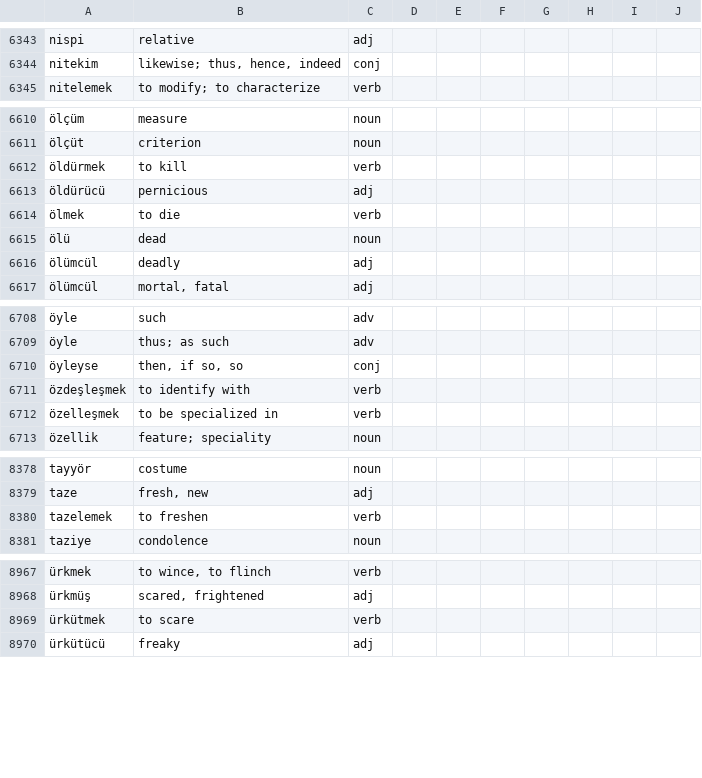
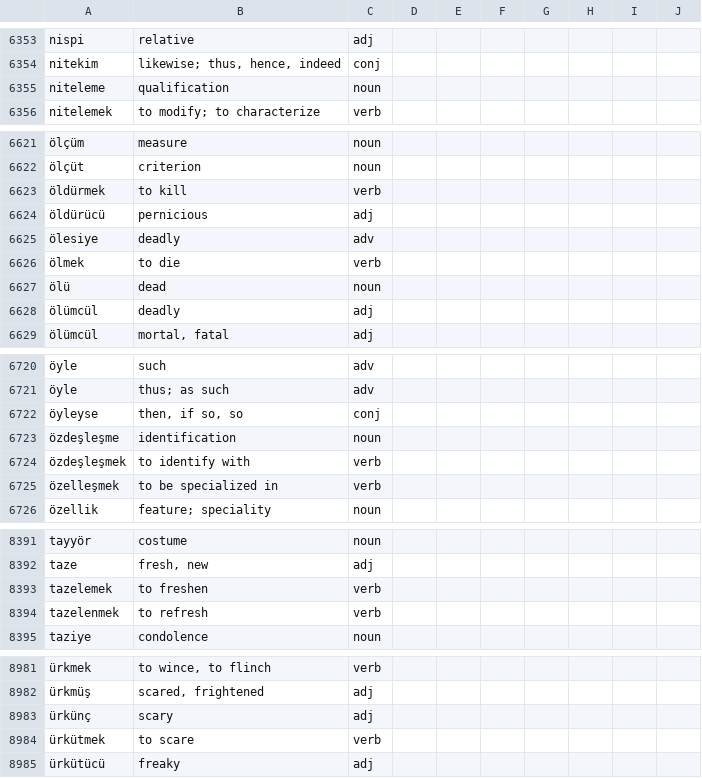
Before and after one commit to baloghe/tr_en_dictionary, a TSV file: input/dictv2.tsv, drawn as a sheet; only a part is shown, gaps mark what is left out; the diff covers the shown part only; the diff names each change by its address in the sheet, - before the commit and + after, or states it on an @@ line.

```diff
--- a/input/dictv2.tsv
+++ b/input/dictv2.tsv
+row 6355: niteleme | qualification | noun
+row 6625: ölesiye | deadly | adv
+row 6723: özdeşleşme | identification | noun
+row 8394: tazelenmek | to refresh | verb
+row 8983: ürkünç | scary | adj
```
Also changed, not shown: 11 added rows, 1 removed row and 12 edited cells elsewhere in this file.
